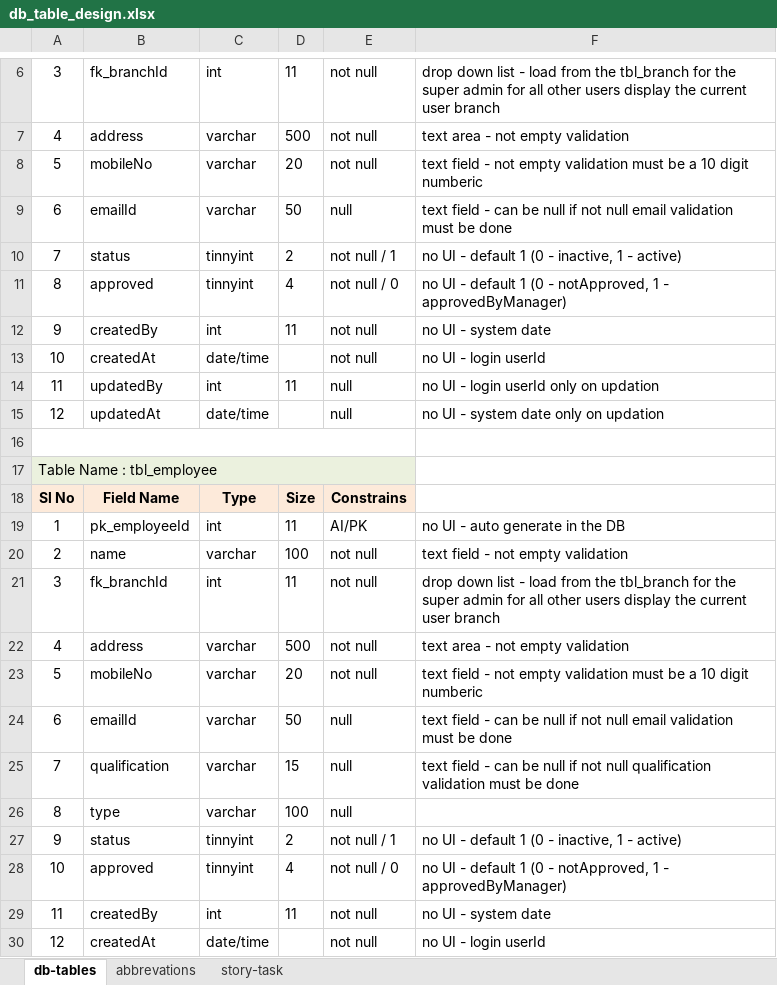
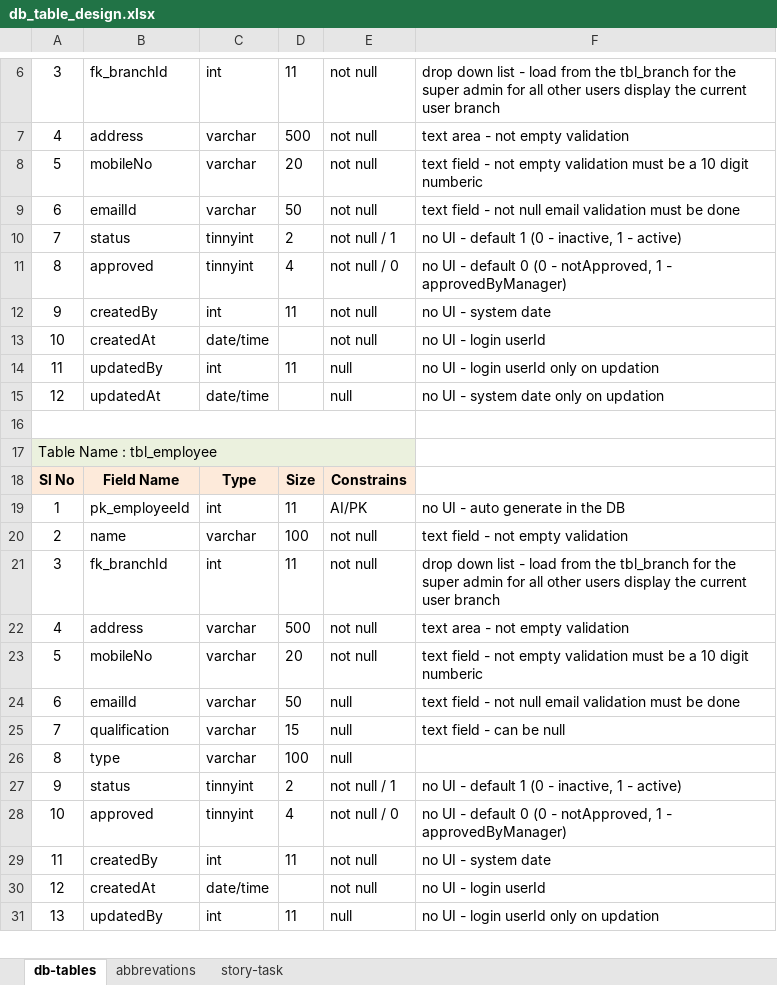
Before and after one commit to AbiseikVinifer/JPP, an Excel workbook: documents/db_table_design.xlsx, sheet db-tables, drawn as a sheet; only a part is shown, gaps mark what is left out; the shorter side is filled out with more unchanged rows; values as stored, in another font and other column widths than the file's, no borders; the diff names each change by its address in the sheet, - before the commit and + after, or states it on an @@ line.

Commit message:
Customer Creation
Customer UI Design, Client side validation, Server side validation, BL Layer Integration

```diff
--- a/documents/db_table_design.xlsx (sheet db-tables)
+++ b/documents/db_table_design.xlsx (sheet db-tables)
-E9: null
+E9: not null
-F9: …field - can be null if not null…
+F9: …field - not null…
-F11: …- default 1 (0 -…
+F11: …- default 0 (0 -…
-F24: …field - can be null if not null…
+F24: …field - not null…
-F25: …be null if not null qualification validation must be done
+F25: …be null
-F28: …- default 1 (0 -…
+F28: …- default 0 (0 -…
```
Also changed, not shown: sheet story-task, 7 other files.
